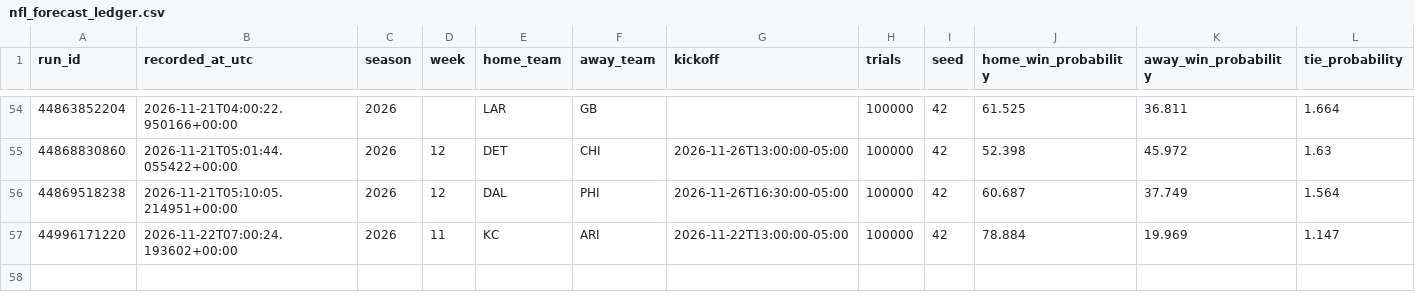
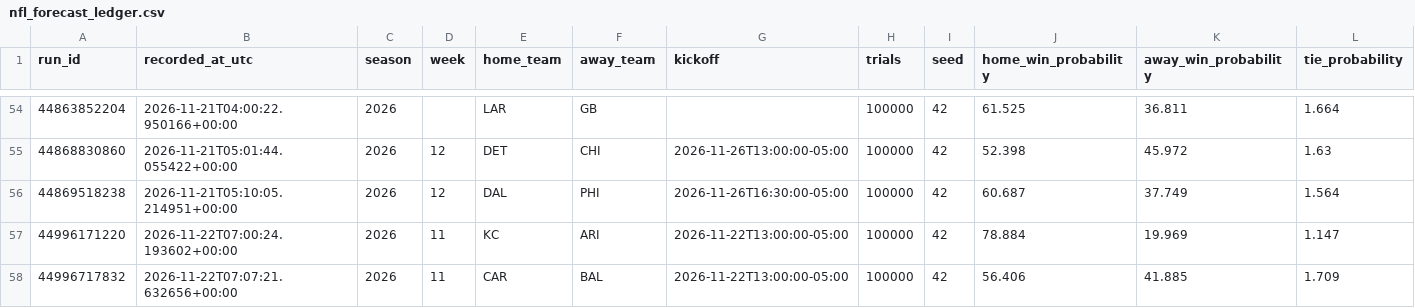
Before and after one commit to dlamb9215/Douglas-Lamb, a CSV file: nfl_forecast_ledger.csv, drawn as a sheet; only a part is shown, gaps mark what is left out; rows hold the shown columns only; the diff names each change by its address in the sheet, - before the commit and + after, or states it on an @@ line.

```diff
--- a/nfl_forecast_ledger.csv
+++ b/nfl_forecast_ledger.csv
+row 58: 44996717832 | 2026-11-22T07:07:21.632656+00:00 | 2026 | 11 | CAR | BAL | 2026-11-22T13:00:00-05:00 | 100000 | 42 | 56.406 | 41.885 | 1.709
```
